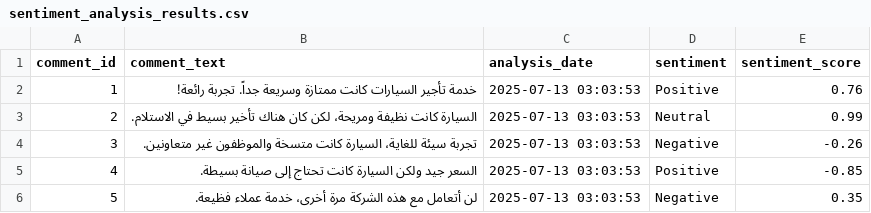
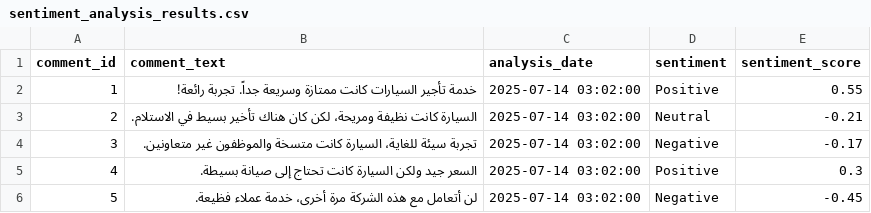
Before and after one commit to fahadbakhshwain/Car_Rental_Dashboard, a CSV file: data/sentiment_results/sentiment_analysis_results.csv, drawn as a sheet.

```diff
--- a/data/sentiment_results/sentiment_analysis_results.csv
+++ b/data/sentiment_results/sentiment_analysis_results.csv
@@ -1,6 +1,6 @@
 comment_id,comment_text,analysis_date,sentiment,sentiment_score
-1,خدمة تأجير السيارات كانت ممتازة وسريعة جداً. تجربة رائعة!,2025-07-13 03:03:53,Positive,0.76
-2,السيارة كانت نظيفة ومريحة، لكن كان هناك تأخير بسيط في الاستلام.,2025-07-13 03:03:53,Neutral,0.99
-3,تجربة سيئة للغاية، السيارة كانت متسخة والموظفون غير متعاونين.,2025-07-13 03:03:53,Negative,-0.26
-4,السعر جيد ولكن السيارة كانت تحتاج إلى صيانة بسيطة.,2025-07-13 03:03:53,Positive,-0.85
-5,لن أتعامل مع هذه الشركة مرة أخرى، خدمة عملاء فظيعة.,2025-07-13 03:03:53,Negative,0.35
+1,خدمة تأجير السيارات كانت ممتازة وسريعة جداً. تجربة رائعة!,2025-07-14 03:02:00,Positive,0.55
+2,السيارة كانت نظيفة ومريحة، لكن كان هناك تأخير بسيط في الاستلام.,2025-07-14 03:02:00,Neutral,-0.21
+3,تجربة سيئة للغاية، السيارة كانت متسخة والموظفون غير متعاونين.,2025-07-14 03:02:00,Negative,-0.17
+4,السعر جيد ولكن السيارة كانت تحتاج إلى صيانة بسيطة.,2025-07-14 03:02:00,Positive,0.3
+5,لن أتعامل مع هذه الشركة مرة أخرى، خدمة عملاء فظيعة.,2025-07-14 03:02:00,Negative,-0.45
```
Also changed, not shown: data/predictions/churn_predictions.csv, data/pricing_results/optimal_prices.csv, 1 other file.
